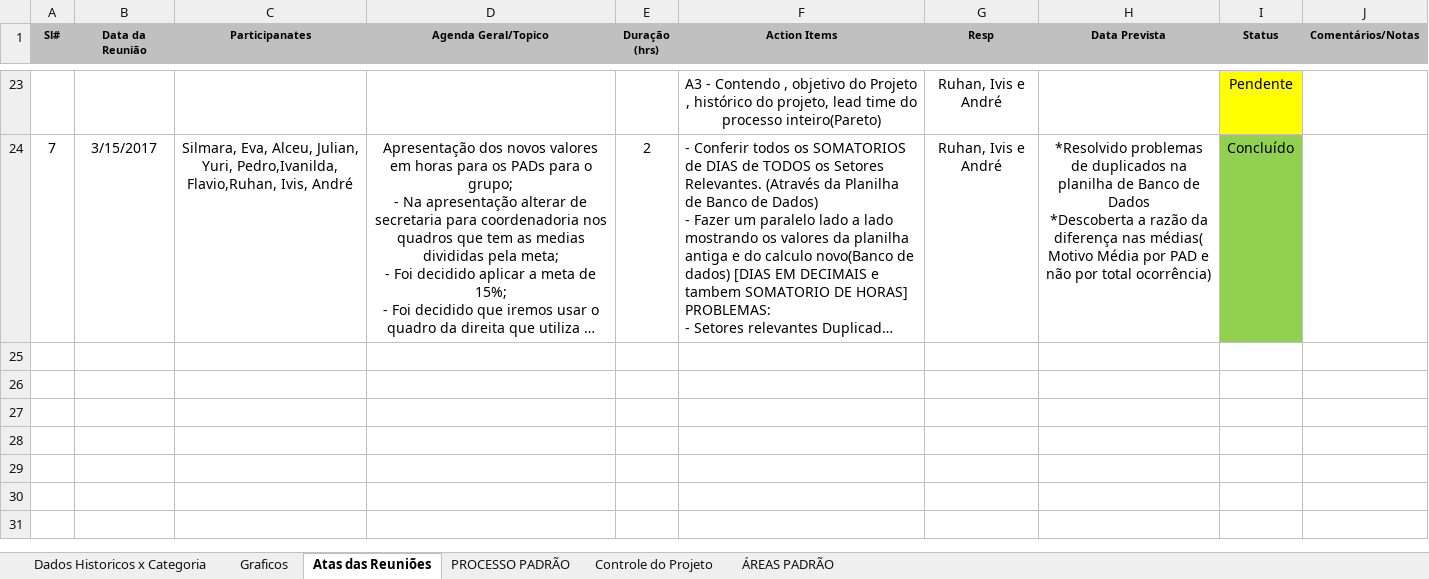
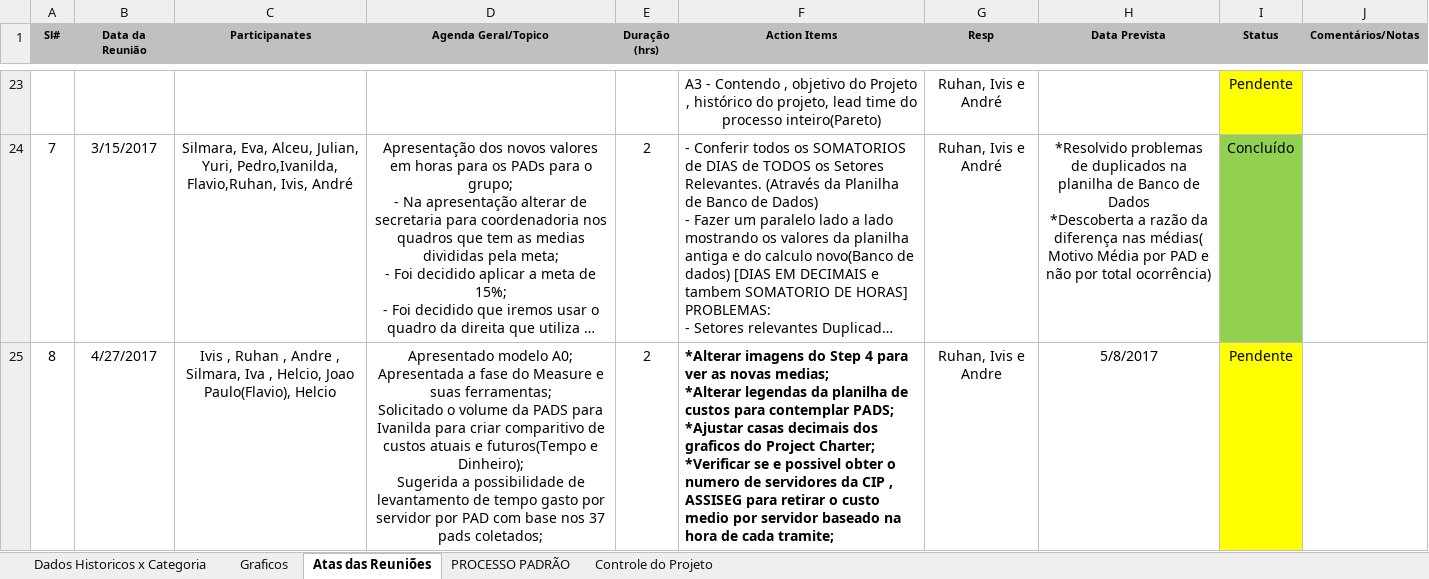
Before and after one commit to ruhansanabria/Puc_Lean2016, an Excel workbook: Banco de Dados de PADS/TRE_Dados_MapaRaciocinio.xlsx, sheet Atas das Reuniões, drawn as a sheet; only a part is shown, gaps mark what is left out; long unchanged cells end in …; values as stored, in another font and other column widths than the file's, no borders; ↵ is a line break in a cell; the diff names each change by its address in the sheet, - before the commit and + after, or states it on an @@ line.

```diff
--- a/Banco de Dados de PADS/TRE_Dados_MapaRaciocinio.xlsx (sheet Atas das Reuniões)
+++ b/Banco de Dados de PADS/TRE_Dados_MapaRaciocinio.xlsx (sheet Atas das Reuniões)
-sheet tab: ÁREAS PADRÃO
+row 25: 8 | 4/27/2017 | Ivis , Ruhan , Andre , Silmara, Iva , Helcio, Joao Paulo(Flavio), Helcio | Apresentado modelo A0; ↵ Apresentada a fase do Measure e suas ferramentas; ↵ Solicitado o volume da PADS para Ivanilda para criar comparitivo de custos atuais e futuros(Tempo e Dinheiro); ↵ Sugerida a possibilidade de levantamento de tempo gasto por servidor por PAD com base nos 37 pads coletados; | 2 | *Alterar imagens do Step 4 para ver as novas medias; ↵ *Alterar legendas da planilha de custos para contemplar PADS; ↵ *Ajustar casas decimais dos graficos do Project Charter; ↵ *Verificar se e possivel obter o numero de servidores da CIP , ASSISEG para retirar o custo medio por servidor baseado na hora de cada tramite; | Ruhan, Ivis e Andre | 5/8/2017 | Pendente
```
Also changed, not shown: sheet Controle do Projeto, sheet Graficos, sheet Dados Historicos x Categoria, charts or pictures, Banco de Dados de PADS/Banco_Dados_PAD.xlsx, 1 other file.
